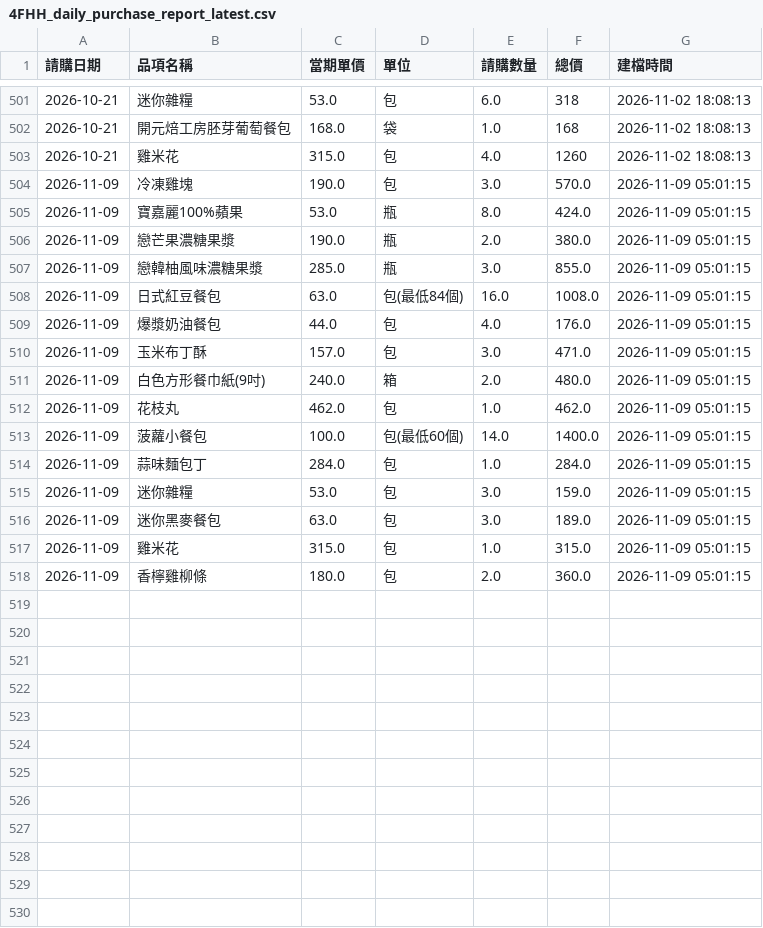
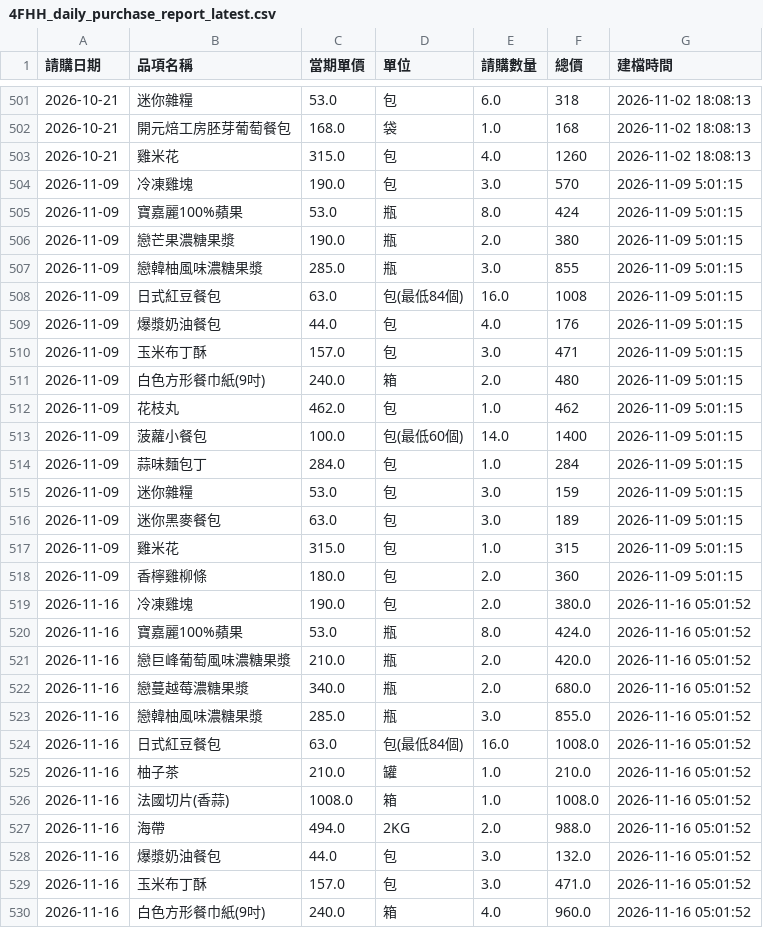
Before and after one commit to sm281348-netizen/roaders-plus-app, a CSV file: data/pms_backup/4FHH_daily_purchase_report_latest.csv, drawn as a sheet; only a part is shown, gaps mark what is left out; the diff covers the shown part only.

Commit message:
chore(sync): auto-sync PMS & FB purchase data 2026-11-16 [skip ci]

```diff
--- a/data/pms_backup/4FHH_daily_purchase_report_latest.csv
+++ b/data/pms_backup/4FHH_daily_purchase_report_latest.csv
@@ -503,16 +503,28 @@
 2026-10-21,雞米花,315.0,包,4.0,1260,2026-11-02 18:08:13
-2026-11-09,冷凍雞塊,190.0,包,3.0,570.0,2026-11-09 05:01:15
-2026-11-09,寶嘉麗100%蘋果,53.0,瓶,8.0,424.0,2026-11-09 05:01:15
-2026-11-09,戀芒果濃糖果漿,190.0,瓶,2.0,380.0,2026-11-09 05:01:15
-2026-11-09,戀韓柚風味濃糖果漿,285.0,瓶,3.0,855.0,2026-11-09 05:01:15
-2026-11-09,日式紅豆餐包,63.0,包(最低84個),16.0,1008.0,2026-11-09 05:01:15
-2026-11-09,爆漿奶油餐包,44.0,包,4.0,176.0,2026-11-09 05:01:15
-2026-11-09,玉米布丁酥,157.0,包,3.0,471.0,2026-11-09 05:01:15
-2026-11-09,白色方形餐巾紙(9吋),240.0,箱,2.0,480.0,2026-11-09 05:01:15
-2026-11-09,花枝丸,462.0,包,1.0,462.0,2026-11-09 05:01:15
-2026-11-09,菠蘿小餐包,100.0,包(最低60個),14.0,1400.0,2026-11-09 05:01:15
-2026-11-09,蒜味麵包丁,284.0,包,1.0,284.0,2026-11-09 05:01:15
-2026-11-09,迷你雜糧,53.0,包,3.0,159.0,2026-11-09 05:01:15
-2026-11-09,迷你黑麥餐包,63.0,包,3.0,189.0,2026-11-09 05:01:15
-2026-11-09,雞米花,315.0,包,1.0,315.0,2026-11-09 05:01:15
-2026-11-09,香檸雞柳條,180.0,包,2.0,360.0,2026-11-09 05:01:15
+2026-11-09,冷凍雞塊,190.0,包,3.0,570,2026-11-09 5:01:15
+2026-11-09,寶嘉麗100%蘋果,53.0,瓶,8.0,424,2026-11-09 5:01:15
+2026-11-09,戀芒果濃糖果漿,190.0,瓶,2.0,380,2026-11-09 5:01:15
+2026-11-09,戀韓柚風味濃糖果漿,285.0,瓶,3.0,855,2026-11-09 5:01:15
+2026-11-09,日式紅豆餐包,63.0,包(最低84個),16.0,1008,2026-11-09 5:01:15
+2026-11-09,爆漿奶油餐包,44.0,包,4.0,176,2026-11-09 5:01:15
+2026-11-09,玉米布丁酥,157.0,包,3.0,471,2026-11-09 5:01:15
+2026-11-09,白色方形餐巾紙(9吋),240.0,箱,2.0,480,2026-11-09 5:01:15
+2026-11-09,花枝丸,462.0,包,1.0,462,2026-11-09 5:01:15
+2026-11-09,菠蘿小餐包,100.0,包(最低60個),14.0,1400,2026-11-09 5:01:15
+2026-11-09,蒜味麵包丁,284.0,包,1.0,284,2026-11-09 5:01:15
+2026-11-09,迷你雜糧,53.0,包,3.0,159,2026-11-09 5:01:15
+2026-11-09,迷你黑麥餐包,63.0,包,3.0,189,2026-11-09 5:01:15
+2026-11-09,雞米花,315.0,包,1.0,315,2026-11-09 5:01:15
+2026-11-09,香檸雞柳條,180.0,包,2.0,360,2026-11-09 5:01:15
+2026-11-16,冷凍雞塊,190.0,包,2.0,380.0,2026-11-16 05:01:52
+2026-11-16,寶嘉麗100%蘋果,53.0,瓶,8.0,424.0,2026-11-16 05:01:52
+2026-11-16,戀巨峰葡萄風味濃糖果漿,210.0,瓶,2.0,420.0,2026-11-16 05:01:52
+2026-11-16,戀蔓越莓濃糖果漿,340.0,瓶,2.0,680.0,2026-11-16 05:01:52
+2026-11-16,戀韓柚風味濃糖果漿,285.0,瓶,3.0,855.0,2026-11-16 05:01:52
+2026-11-16,日式紅豆餐包,63.0,包(最低84個),16.0,1008.0,2026-11-16 05:01:52
+2026-11-16,柚子茶,210.0,罐,1.0,210.0,2026-11-16 05:01:52
+2026-11-16,法國切片(香蒜),1008.0,箱,1.0,1008.0,2026-11-16 05:01:52
+2026-11-16,海帶,494.0,2KG,2.0,988.0,2026-11-16 05:01:52
+2026-11-16,爆漿奶油餐包,44.0,包,3.0,132.0,2026-11-16 05:01:52
+2026-11-16,玉米布丁酥,157.0,包,3.0,471.0,2026-11-16 05:01:52
+2026-11-16,白色方形餐巾紙(9吋),240.0,箱,4.0,960.0,2026-11-16 05:01:52
```
Also changed, not shown: 11 added rows elsewhere in this file, data/pms_backup/station_channels.csv, data/pms_backup/theme_channels.csv, 8 other files.
